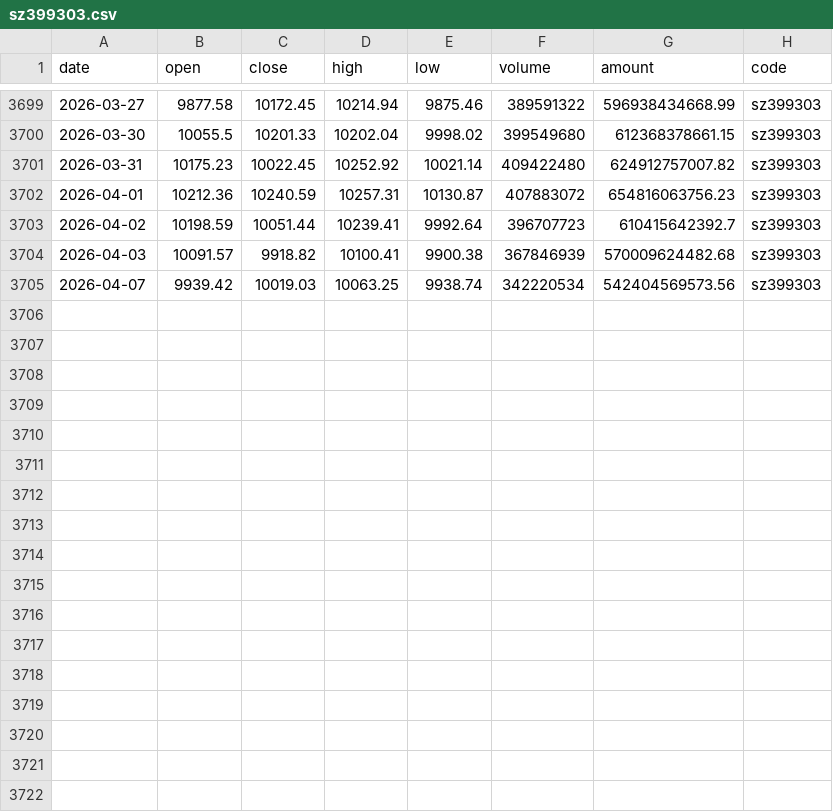
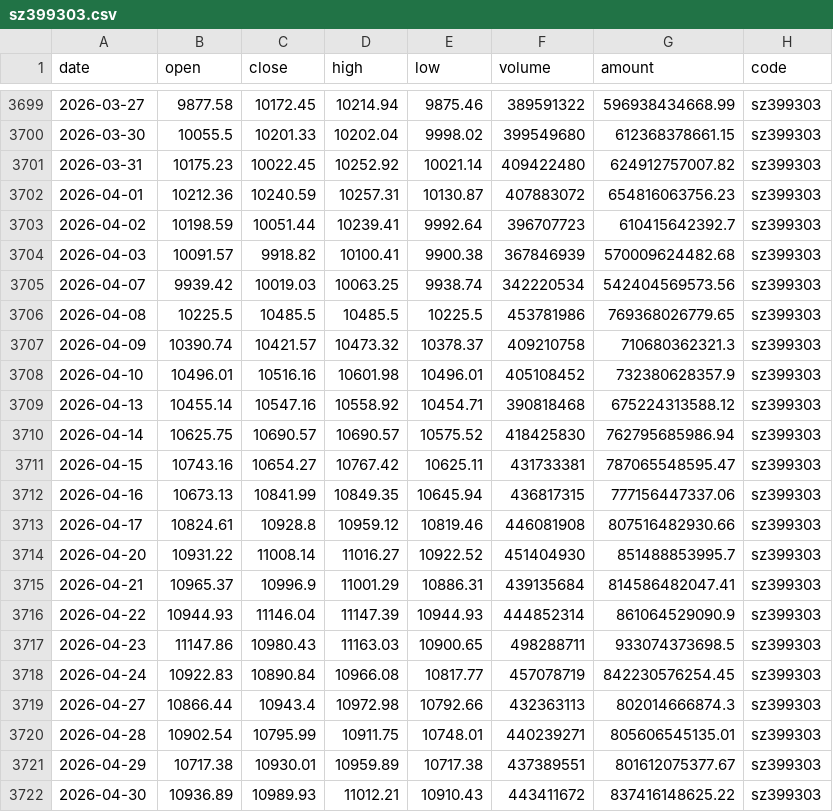
Before and after one commit to chenzt2020/quant, a CSV file: data/index/sz399303.csv, drawn as a sheet; only a part is shown, gaps mark what is left out.

```diff
--- a/data/index/sz399303.csv
+++ b/data/index/sz399303.csv
@@ -3705 +3705,18 @@ date,open,close,high,low,volume,amount,code
 2026-04-07,9939.42,10019.03,10063.25,9938.74,342220534,542404569573.56,sz399303
+2026-04-08,10225.5,10485.5,10485.5,10225.5,453781986,769368026779.65,sz399303
+2026-04-09,10390.74,10421.57,10473.32,10378.37,409210758,710680362321.3,sz399303
+2026-04-10,10496.01,10516.16,10601.98,10496.01,405108452,732380628357.9,sz399303
+2026-04-13,10455.14,10547.16,10558.92,10454.71,390818468,675224313588.12,sz399303
+2026-04-14,10625.75,10690.57,10690.57,10575.52,418425830,762795685986.94,sz399303
+2026-04-15,10743.16,10654.27,10767.42,10625.11,431733381,787065548595.47,sz399303
+2026-04-16,10673.13,10841.99,10849.35,10645.94,436817315,777156447337.06,sz399303
+2026-04-17,10824.61,10928.8,10959.12,10819.46,446081908,807516482930.66,sz399303
+2026-04-20,10931.22,11008.14,11016.27,10922.52,451404930,851488853995.7,sz399303
+2026-04-21,10965.37,10996.9,11001.29,10886.31,439135684,814586482047.41,sz399303
+2026-04-22,10944.93,11146.04,11147.39,10944.93,444852314,861064529090.9,sz399303
+2026-04-23,11147.86,10980.43,11163.03,10900.65,498288711,933074373698.5,sz399303
+2026-04-24,10922.83,10890.84,10966.08,10817.77,457078719,842230576254.45,sz399303
+2026-04-27,10866.44,10943.4,10972.98,10792.66,432363113,802014666874.3,sz399303
+2026-04-28,10902.54,10795.99,10911.75,10748.01,440239271,805606545135.01,sz399303
+2026-04-29,10717.38,10930.01,10959.89,10717.38,437389551,801612075377.67,sz399303
+2026-04-30,10936.89,10989.93,11012.21,10910.43,443411672,837416148625.22,sz399303
```
Also changed, not shown: data/index/sh000001.csv, data/index/sh000300.csv, 8 other files.
